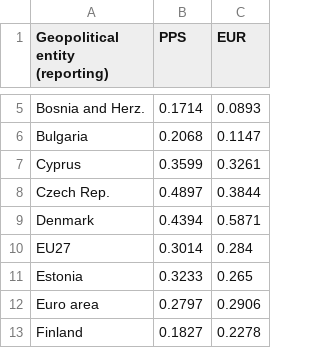
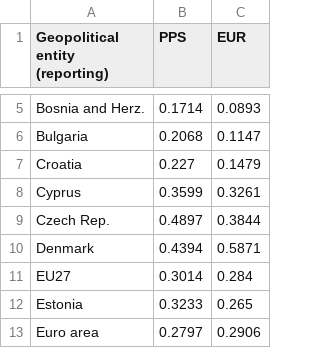
Before and after one commit to Qery-Data/Energy, a CSV file: data/Electricity_Prices_Consumers_PPS_Europe.csv, drawn as a sheet; only a part is shown, gaps mark what is left out; the shorter side is filled out with more unchanged rows; the diff names each change by its address in the sheet, - before the commit and + after, or states it on an @@ line.

```diff
--- a/data/Electricity_Prices_Consumers_PPS_Europe.csv
+++ b/data/Electricity_Prices_Consumers_PPS_Europe.csv
+row 7: Croatia | 0.227 | 0.1479
```
Also changed, not shown: data/Electricity_Prices_Consumers_Groups_Europe.csv, data/Electricity_Prices_Consumers_Time_EU27.csv, 2 other files.
